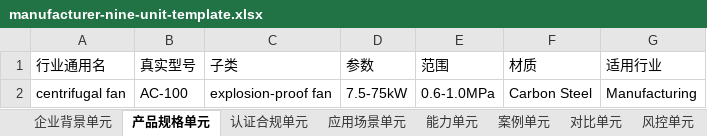
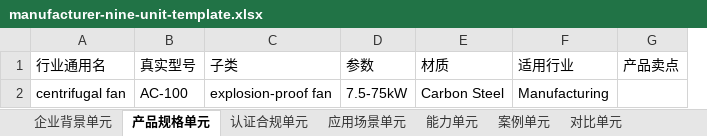
Before and after one commit to matutu-ai/danyuange, an Excel workbook: assets/manufacturer-nine-unit-template.xlsx, sheet 产品规格单元, drawn as a sheet; values as stored, in another font and other column widths than the file's, no borders; removed rows and columns are numbered as before the commit, all else as after; the diff names each change by its address in the sheet, - before the commit and + after, or states it on an @@ line.

```diff
--- a/assets/manufacturer-nine-unit-template.xlsx (sheet 产品规格单元)
+++ b/assets/manufacturer-nine-unit-template.xlsx (sheet 产品规格单元)
-sheet tab: 风控单元
-column E (范围), row 2: 0.6-1.0MPa
+column G (产品卖点), empty
```
Also changed, not shown: sheet 认证合规单元, sheet 采购支持单元, sheet 企业背景单元, sheet 应用场景单元, sheet 对比单元, sheet 案例单元, 1 other file.
